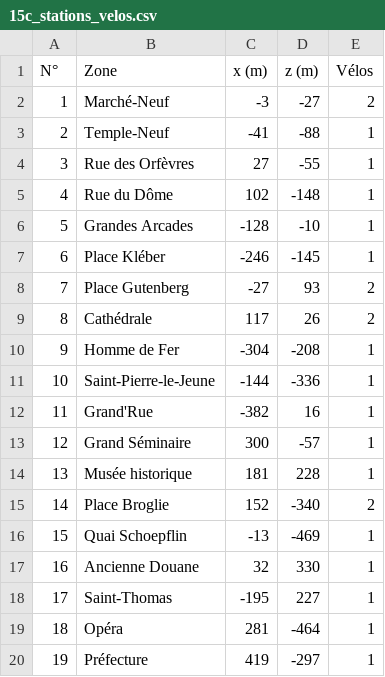
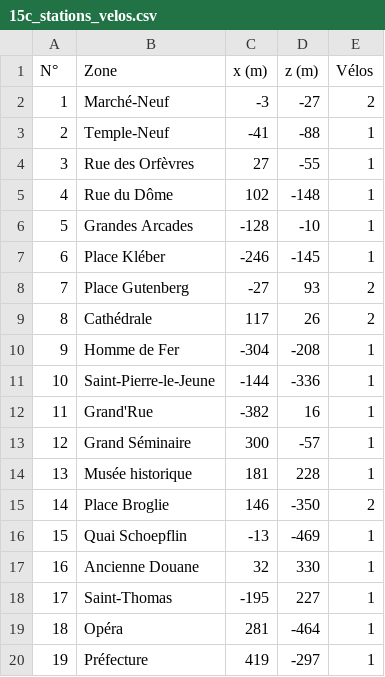
Before and after one commit to davideneco/zombie-survival, a CSV file: docs/csv/15c_stations_velos.csv, drawn as a sheet.

```diff
--- a/docs/csv/15c_stations_velos.csv
+++ b/docs/csv/15c_stations_velos.csv
@@ -14,3 +14,3 @@
 13;Musée historique;181;228;1
-14;Place Broglie;152;-340;2
+14;Place Broglie;146;-350;2
 15;Quai Schoepflin;-13;-469;1
```
Also changed, not shown: docs/csv/13_emplacements.csv, docs/csv/21_tram.csv, 12 other files.
